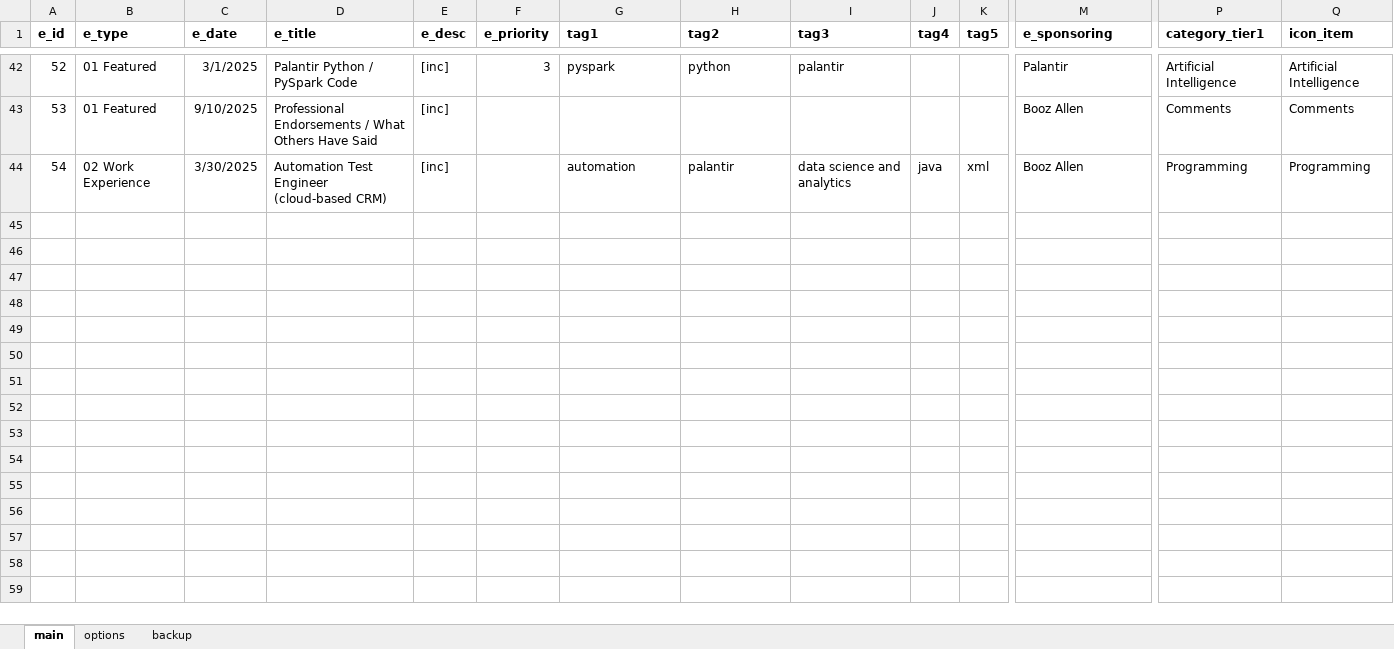
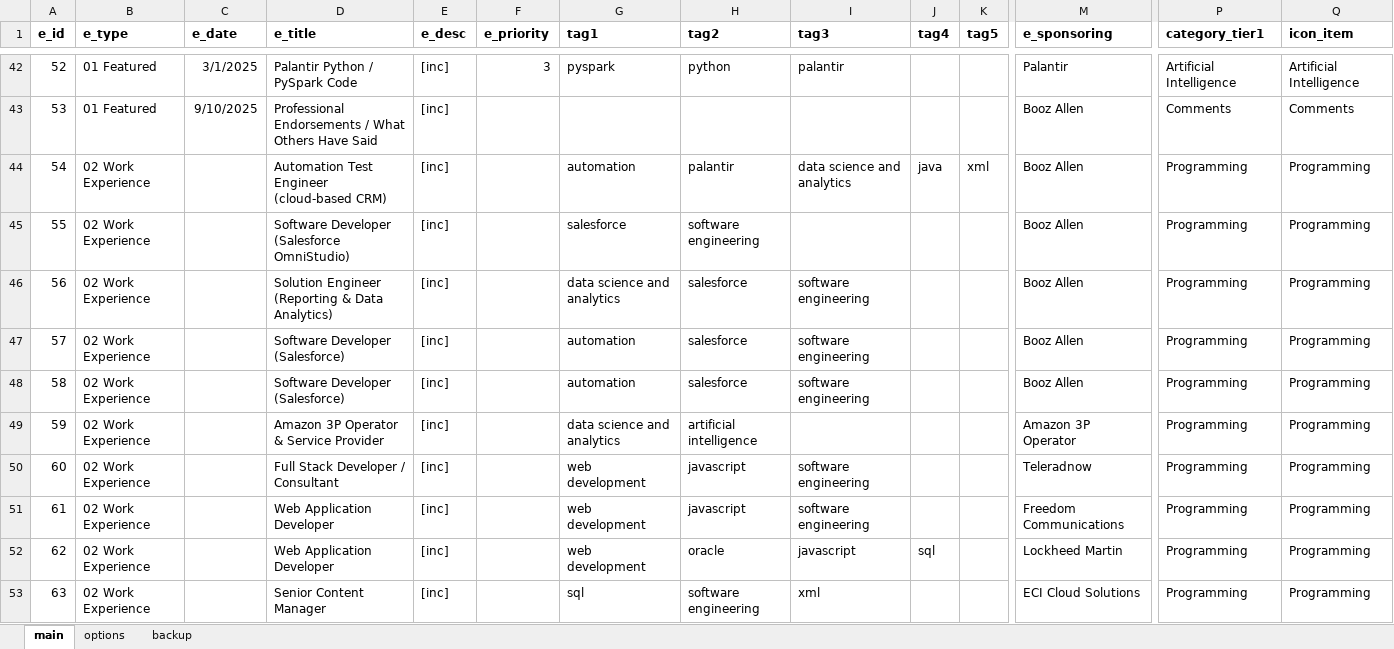
Before and after one commit to sdooley-dev/sdooley-dev.github.io, an Excel workbook: 040625-skills.xlsx, sheet main, drawn as a sheet; only a part is shown, gaps mark what is left out; values as stored, in another font and other column widths than the file's, no borders; rows hold the shown columns only; the diff names each change by its address in the sheet, - before the commit and + after, or states it on an @@ line.

Commit message:
Add files via upload

```diff
--- a/040625-skills.xlsx (sheet main)
+++ b/040625-skills.xlsx (sheet main)
-C44 (e_date): 3/30/2025
+C44 (e_date): (empty)
+row 45: 55 | 02 Work Experience |  | Software Developer (Salesforce OmniStudio) | [inc] |  | salesforce | software engineering |  |  |  | Booz Allen | Programming | Programming
+row 46: 56 | 02 Work Experience |  | Solution Engineer (Reporting & Data Analytics) | [inc] |  | data science and analytics | salesforce | software engineering |  |  | Booz Allen | Programming | Programming
+row 47: 57 | 02 Work Experience |  | Software Developer (Salesforce) | [inc] |  | automation | salesforce | software engineering |  |  | Booz Allen | Programming | Programming
+row 48: 58 | 02 Work Experience |  | Software Developer (Salesforce) | [inc] |  | automation | salesforce | software engineering |  |  | Booz Allen | Programming | Programming
+row 49: 59 | 02 Work Experience |  | Amazon 3P Operator & Service Provider | [inc] |  | data science and analytics | artificial intelligence |  |  |  | Amazon 3P Operator | Programming | Programming
+row 50: 60 | 02 Work Experience |  | Full Stack Developer / Consultant | [inc] |  | web development | javascript | software engineering |  |  | Teleradnow | Programming | Programming
+row 51: 61 | 02 Work Experience |  | Web Application Developer | [inc] |  | web development | javascript | software engineering |  |  | Freedom Communications | Programming | Programming
+row 52: 62 | 02 Work Experience |  | Web Application Developer | [inc] |  | web development | oracle | javascript | sql |  | Lockheed Martin | Programming | Programming
+row 53: 63 | 02 Work Experience |  | Senior Content Manager | [inc] |  | sql | software engineering | xml |  |  | ECI Cloud Solutions | Programming | Programming
```
Also changed, not shown: sheet options.
